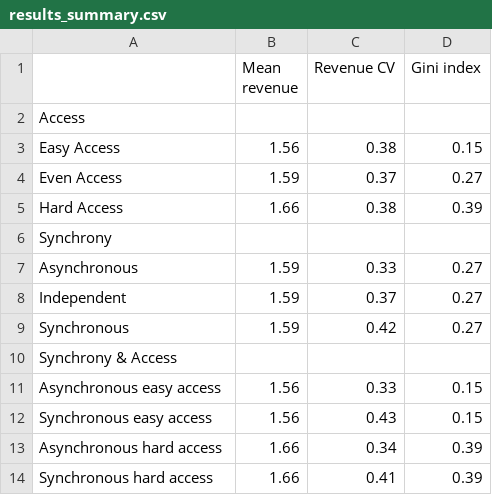
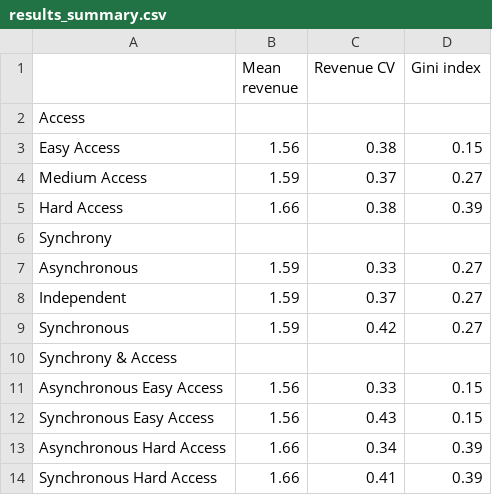
Before and after one commit to okenk/CC_bioecon, a CSV file: Figures/pub_figs/results_summary.csv, drawn as a sheet.

Commit message:
Reviewer responses and some presentation figures

```diff
--- a/Figures/pub_figs/results_summary.csv
+++ b/Figures/pub_figs/results_summary.csv
@@ -3,3 +3,3 @@
 "   Easy Access","1.56","0.38","0.15"
-"   Even Access","1.59","0.37","0.27"
+"   Medium Access","1.59","0.37","0.27"
 "   Hard Access","1.66","0.38","0.39"
@@ -10,5 +10,5 @@
 "Synchrony & Access","","",""
-"   Asynchronous easy access","1.56","0.33","0.15"
-"   Synchronous easy access","1.56","0.43","0.15"
-"   Asynchronous hard access","1.66","0.34","0.39"
-"   Synchronous hard access","1.66","0.41","0.39"
+"   Asynchronous Easy Access","1.56","0.33","0.15"
+"   Synchronous Easy Access","1.56","0.43","0.15"
+"   Asynchronous Hard Access","1.66","0.34","0.39"
+"   Synchronous Hard Access","1.66","0.41","0.39"
```
Also changed, not shown: 22 other files.
